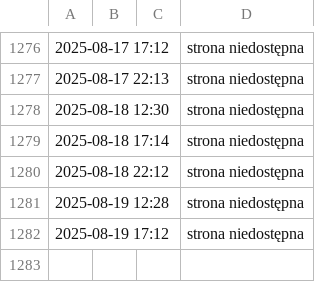
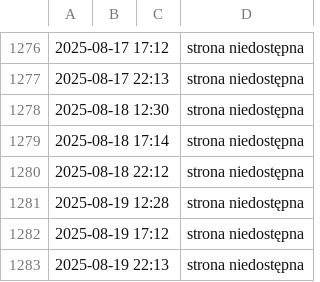
Before and after one commit to ciepielajan/scraping, a CSV file: Sztabka-1-uncja-Zlota-LBMA.csv, drawn as a sheet; only a part is shown, gaps mark what is left out; the diff names each change by its address in the sheet, - before the commit and + after, or states it on an @@ line.

```diff
--- a/Sztabka-1-uncja-Zlota-LBMA.csv
+++ b/Sztabka-1-uncja-Zlota-LBMA.csv
+row 1283: 2025-08-19 22:13 |  |  | strona niedostępna
```
Also changed, not shown: Australijski-Kangur-1-10-uncji-Zlota-2024.csv, Sztabka-1-gram-Zlota-LBMA.csv, 3 other files.
